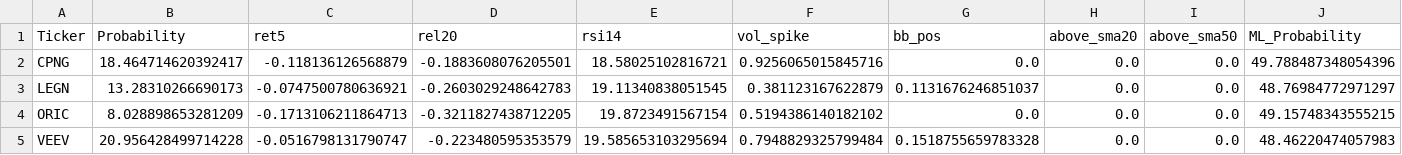
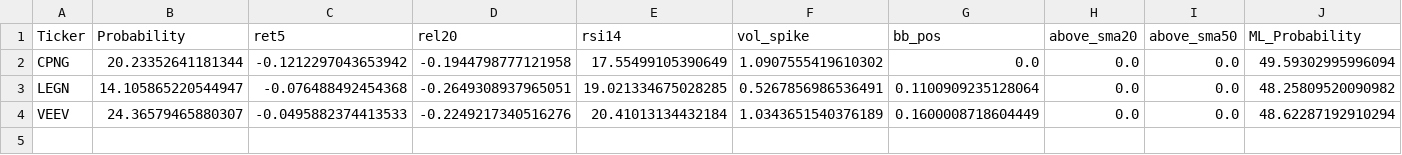
Before and after one commit to mox0716/Swing_Auto_Hybrid, a CSV file: out/archive/09_oversold.csv, drawn as a sheet.

```diff
--- a/out/archive/09_oversold.csv
+++ b/out/archive/09_oversold.csv
@@ -1,5 +1,4 @@
 Ticker,Probability,ret5,rel20,rsi14,vol_spike,bb_pos,above_sma20,above_sma50,ML_Probability
-CPNG,18.464714620392417,-0.118136126568879,-0.1883608076205501,18.58025102816721,0.9256065015845716,0.0,0.0,0.0,49.788487348054396
-LEGN,13.28310266690173,-0.0747500780636921,-0.2603029248642783,19.11340838051545,0.381123167622879,0.1131676246851037,0.0,0.0,48.76984772971297
-ORIC,8.028898653281209,-0.1713106211864713,-0.3211827438712205,19.8723491567154,0.5194386140182102,0.0,0.0,0.0,49.15748343555215
-VEEV,20.956428499714228,-0.0516798131790747,-0.223480595353579,19.585653103295694,0.7948829325799484,0.1518755659783328,0.0,0.0,48.46220474057983
+CPNG,20.23352641181344,-0.1212297043653942,-0.1944798777121958,17.55499105390649,1.0907555419610302,0.0,0.0,0.0,49.59302995996094
+LEGN,14.105865220544947,-0.076488492454368,-0.2649308937965051,19.021334675028285,0.5267856986536491,0.1100909235128064,0.0,0.0,48.25809520090982
+VEEV,24.36579465880307,-0.0495882374413533,-0.2249217340516276,20.41013134432184,1.0343651540376189,0.1600008718604449,0.0,0.0,48.62287192910294
```
Also changed, not shown: out/archive/03_unusual_volume_liquid.csv, out/archive/07_gap_watch_liquid.csv, 1 other file.
